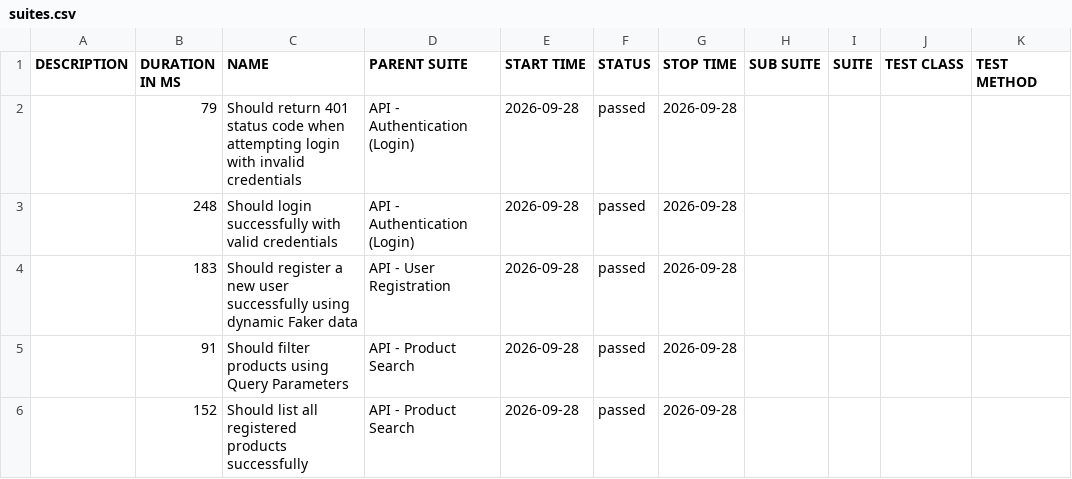
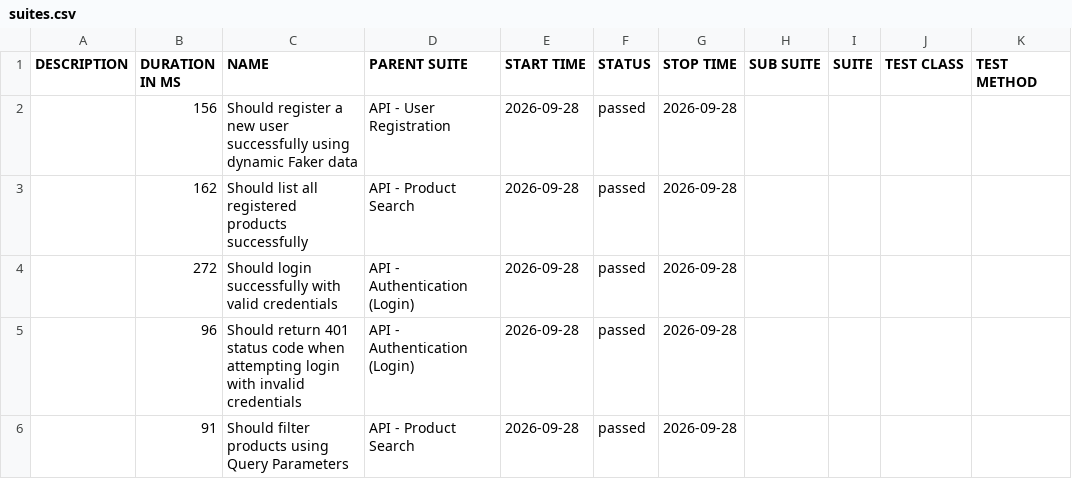
Before and after one commit to marcelodiassoaresjunior8-code/api-test-serverest-platform, a CSV file: data/suites.csv, drawn as a sheet.

```diff
--- a/data/suites.csv
+++ b/data/suites.csv
@@ -1,6 +1,6 @@
 "DESCRIPTION","DURATION IN MS","NAME","PARENT SUITE","START TIME","STATUS","STOP TIME","SUB SUITE","SUITE","TEST CLASS","TEST METHOD"
-"","79","Should return 401 status code when attempting login with invalid credentials","API - Authentication (Login)","2026-09-28","passed","2026-09-28","","","",""
-"","248","Should login successfully with valid credentials","API - Authentication (Login)","2026-09-28","passed","2026-09-28","","","",""
-"","183","Should register a new user successfully using dynamic Faker data","API - User Registration","2026-09-28","passed","2026-09-28","","","",""
+"","156","Should register a new user successfully using dynamic Faker data","API - User Registration","2026-09-28","passed","2026-09-28","","","",""
+"","162","Should list all registered products successfully","API - Product Search","2026-09-28","passed","2026-09-28","","","",""
+"","272","Should login successfully with valid credentials","API - Authentication (Login)","2026-09-28","passed","2026-09-28","","","",""
+"","96","Should return 401 status code when attempting login with invalid credentials","API - Authentication (Login)","2026-09-28","passed","2026-09-28","","","",""
 "","91","Should filter products using Query Parameters","API - Product Search","2026-09-28","passed","2026-09-28","","","",""
-"","152","Should list all registered products successfully","API - Product Search","2026-09-28","passed","2026-09-28","","","",""
```
Also changed, not shown: 24 other files.
